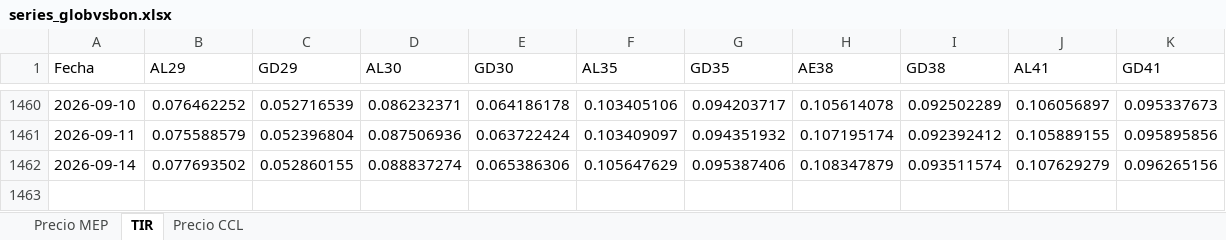
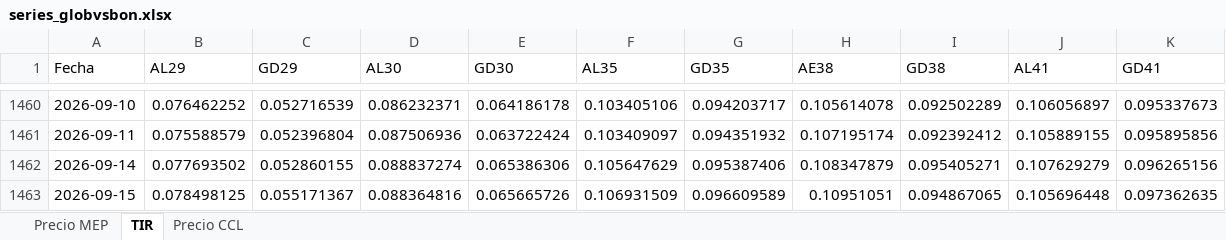
Before and after one commit to Ignacio-Talento/Monitor-SoberanosARG, an Excel workbook: series_globvsbon.xlsx, sheet TIR, drawn as a sheet; only a part is shown, gaps mark what is left out; values as stored, in another font and other column widths than the file's, no borders; the diff names each change by its address in the sheet, - before the commit and + after, or states it on an @@ line.

```diff
--- a/series_globvsbon.xlsx (sheet TIR)
+++ b/series_globvsbon.xlsx (sheet TIR)
-I1462 (GD38): 0.093511574
+I1462 (GD38): 0.095405271
+row 1463: 2026-09-15 | 0.078498125 | 0.055171367 | 0.088364816 | 0.065665726 | 0.106931509 | 0.096609589 | 0.10951051 | 0.094867065 | 0.105696448 | 0.097362635
```
Also changed, not shown: sheet Precio MEP, sheet Precio CCL, historicos.xlsx, 1 other file.
